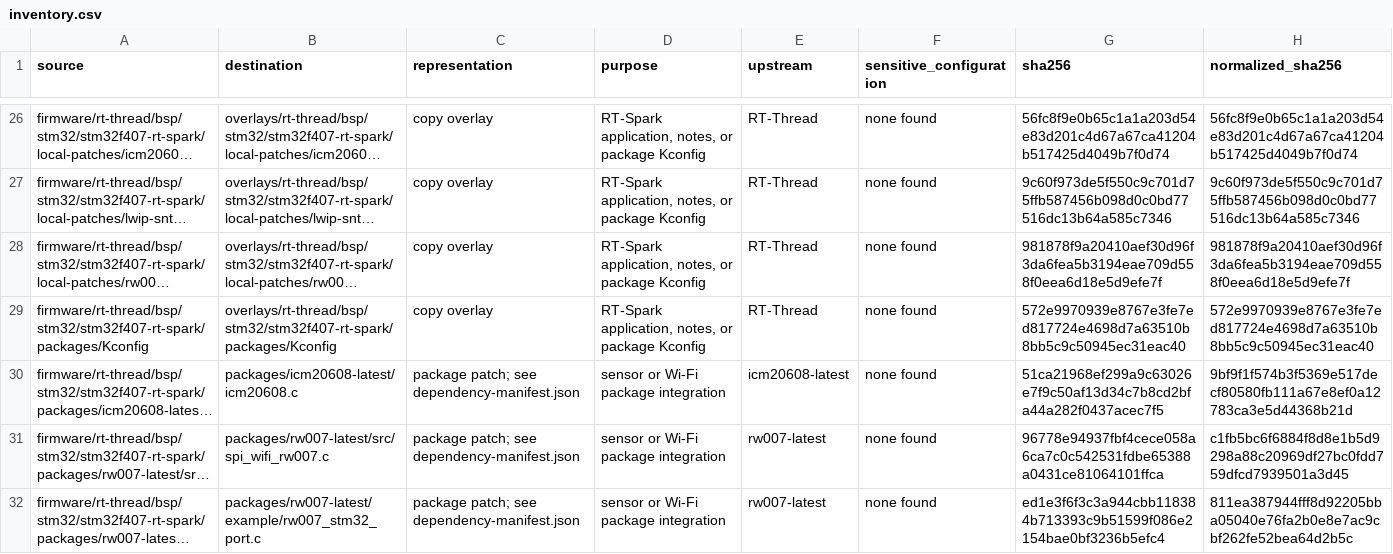
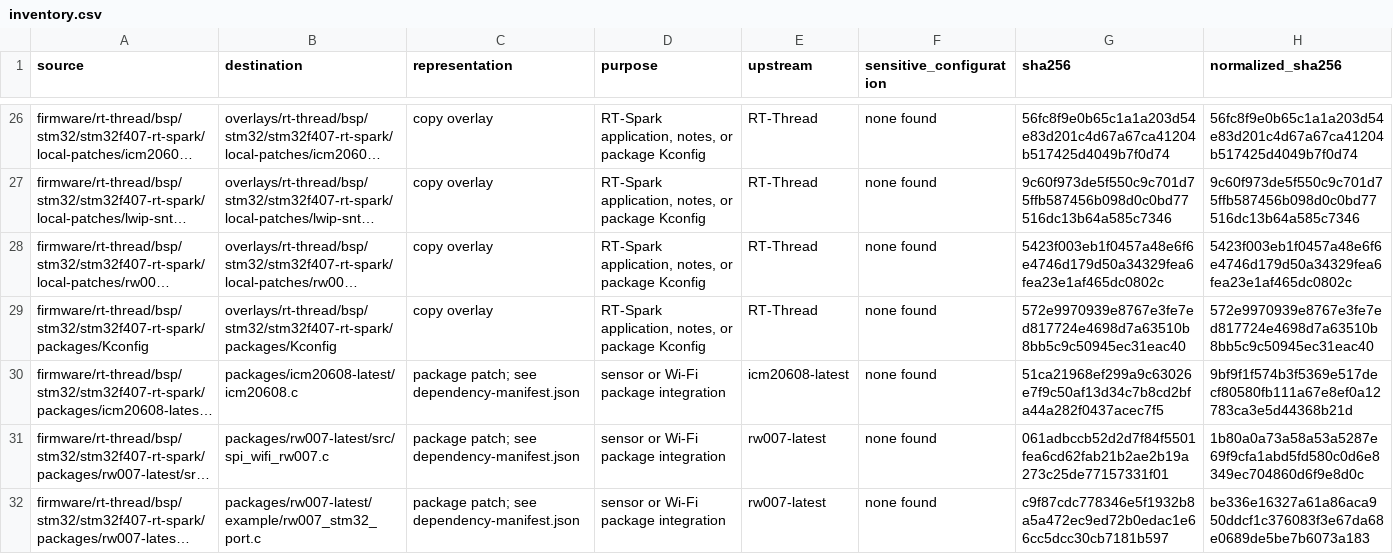
Before and after one commit to Ced-i3/BCA182_LAB3, a CSV file: firmware/project-source/inventory.csv, drawn as a sheet; only a part is shown, gaps mark what is left out; long unchanged cells end in …; the diff names each change by its address in the sheet, - before the commit and + after, or states it on an @@ line.

Commit message:
chore: add RW007 firmware modification notices

```diff
--- a/firmware/project-source/inventory.csv
+++ b/firmware/project-source/inventory.csv
-G28 (sha256): 981878f9a20410aef30d96f3da6fea5b3194eae709d558f0eea6d18e5d9efe7f
+G28 (sha256): 5423f003eb1f0457a48e6f6e4746d179d50a34329fea6fea23e1af465dc0802c
-H28 (normalized_sha256): 981878f9a20410aef30d96f3da6fea5b3194eae709d558f0eea6d18e5d9efe7f
+H28 (normalized_sha256): 5423f003eb1f0457a48e6f6e4746d179d50a34329fea6fea23e1af465dc0802c
-G31 (sha256): 96778e94937fbf4cece058a6ca7c0c542531fdbe65388a0431ce81064101ffca
+G31 (sha256): 061adbccb52d2d7f84f5501fea6cd62fab21b2ae2b19a273c25de77157331f01
-H31 (normalized_sha256): c1fb5bc6f6884f8d8e1b5d9298a88c20969df27bc0fdd759dfcd7939501a3d45
+H31 (normalized_sha256): 1b80a0a73a58a53a5287e69f9cfa1abd5fd580c0d6e8349ec704860d6f9e8d0c
-G32 (sha256): ed1e3f6f3c3a944cbb118384b713393c9b51599f086e2154bae0bf3236b5efc4
+G32 (sha256): c9f87cdc778346e5f1932b8a5a472ec9ed72b0edac1e66cc5dcc30cb7181b597
-H32 (normalized_sha256): 811ea387944fff8d92205bba05040e76fa2b0e8e7ac9cbf262fe52bea64d2b5c
+H32 (normalized_sha256): be336e16327a61a86aca950ddcf1c376083f3e67da68e0689de5be7b6073a183
```
Also changed, not shown: 5 other files.
